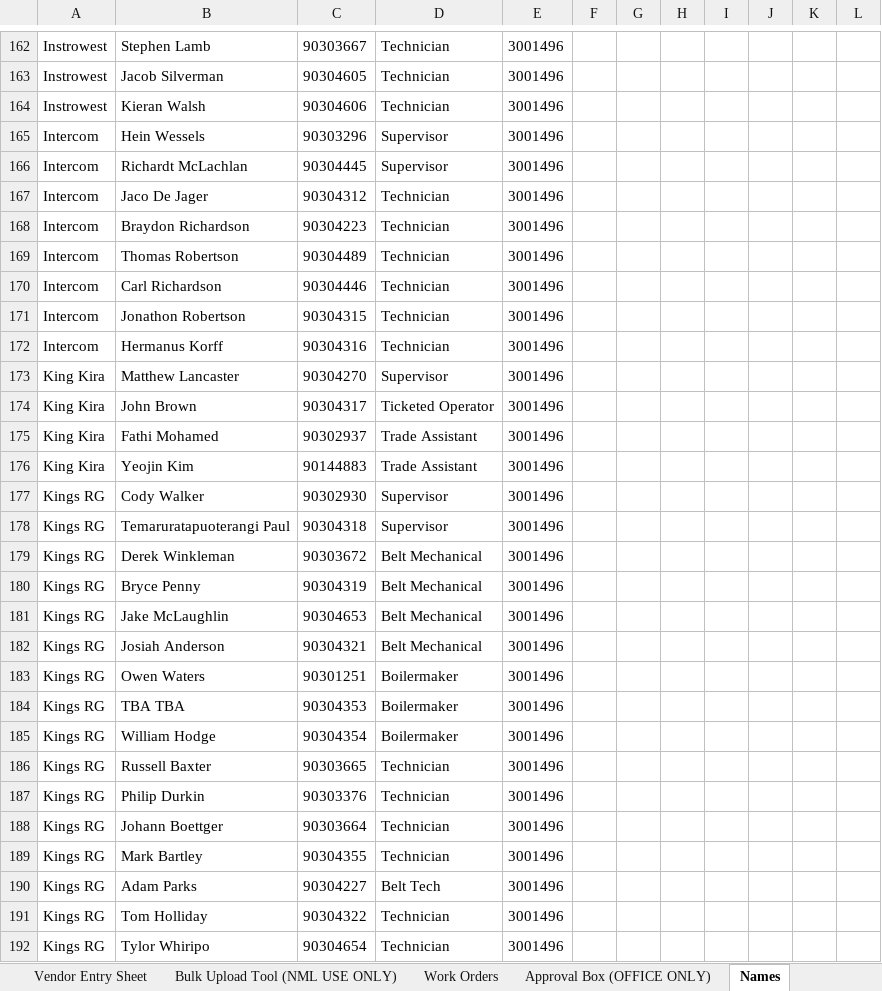
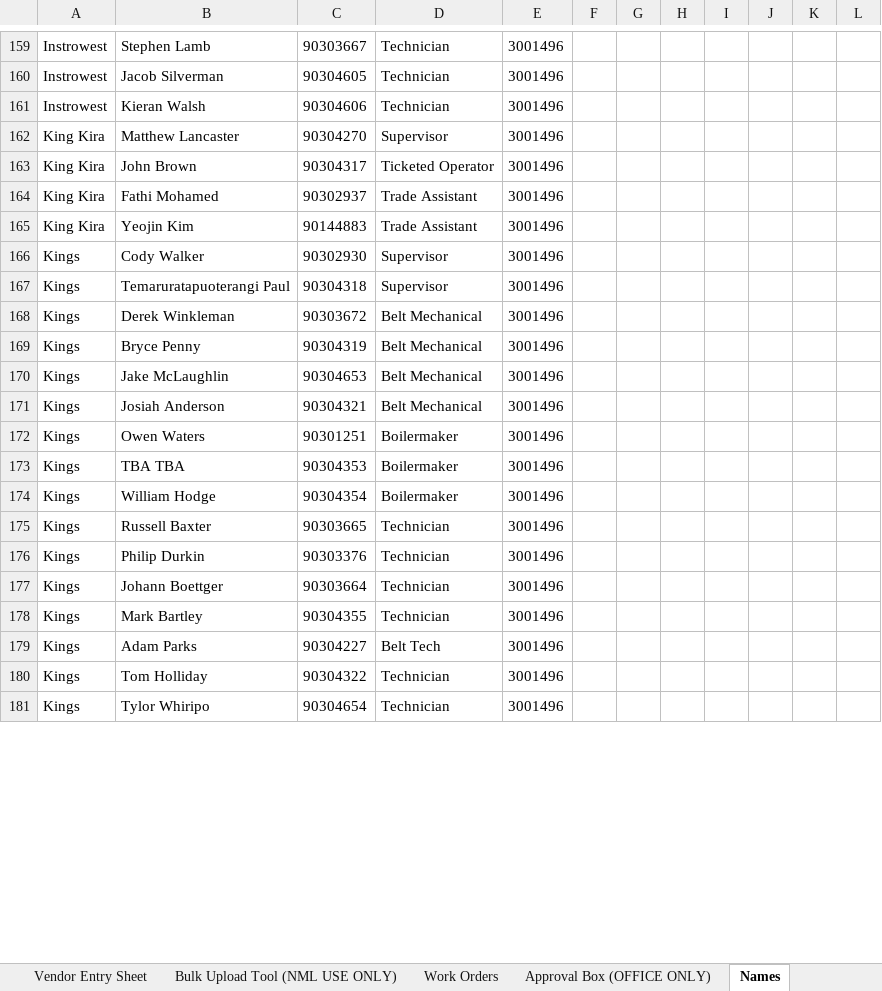
Before and after one commit to dioncoinz/timesheet-app, an Excel workbook: public/data/November 2026 Shutdown.xlsx, sheet Names, drawn as a sheet; only a part is shown, gaps mark what is left out; values as stored, in another font and other column widths than the file's, no borders; removed rows and columns are numbered as before the commit, all else as after; the diff covers the shown part only; the diff names each change by its address in the sheet, - before the commit and + after, or states it on an @@ line.

```diff
--- a/public/data/November 2026 Shutdown.xlsx (sheet Names)
+++ b/public/data/November 2026 Shutdown.xlsx (sheet Names)
-row 165: Intercom | Hein Wessels | 90303296 | Supervisor | 3001496
-row 166: Intercom | Richardt McLachlan | 90304445 | Supervisor | 3001496
-row 167: Intercom | Jaco De Jager | 90304312 | Technician | 3001496
-row 168: Intercom | Braydon Richardson | 90304223 | Technician | 3001496
-row 169: Intercom | Thomas Robertson | 90304489 | Technician | 3001496
-row 170: Intercom | Carl Richardson | 90304446 | Technician | 3001496
-row 171: Intercom | Jonathon Robertson | 90304315 | Technician | 3001496
-row 172: Intercom | Hermanus Korff | 90304316 | Technician | 3001496
-A166:A181: Kings RG
+A166:A181: Kings
```
Also changed, not shown: 3 removed rows and 27 edited cells elsewhere in this sheet, sheet Work Orders, hidden cells, 2 other files.
